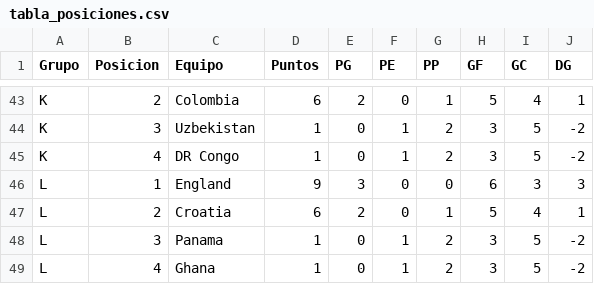
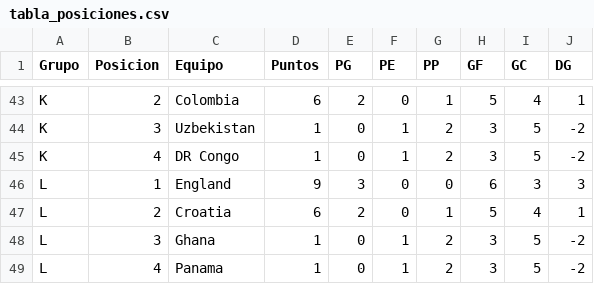
Before and after one commit to lucasjch/resultados-mundial, a CSV file: prode_mundial/output/tabla_posiciones.csv, drawn as a sheet; only a part is shown, gaps mark what is left out; the diff covers the shown part only.

```diff
--- a/prode_mundial/output/tabla_posiciones.csv
+++ b/prode_mundial/output/tabla_posiciones.csv
@@ -47,3 +47,3 @@ L,1,England,9,3,0,0,6,3,3
 L,2,Croatia,6,2,0,1,5,4,1
-L,3,Panama,1,0,1,2,3,5,-2
-L,4,Ghana,1,0,1,2,3,5,-2
+L,3,Ghana,1,0,1,2,3,5,-2
+L,4,Panama,1,0,1,2,3,5,-2
```
Also changed, not shown: 4 added rows, 4 removed rows and 18 edited cells elsewhere in this file, prode_mundial/output/eliminatorias.csv, prode_mundial/output/fase_grupos.csv, 17 other files.
